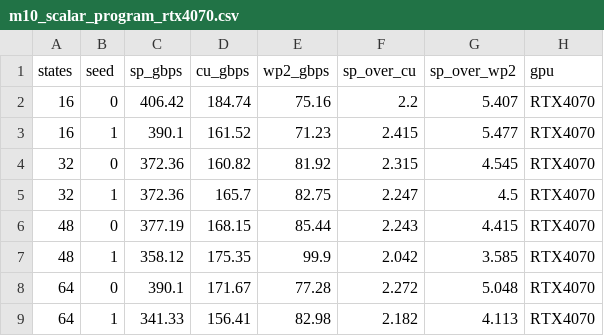
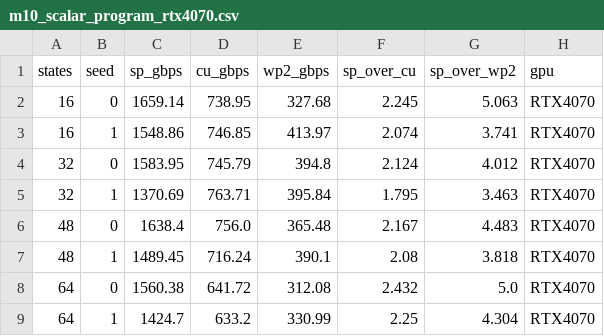
Before and after one commit to alepot55/gpufsm, a CSV file: paper2/data/m10_scalar_program_rtx4070.csv, drawn as a sheet.

Commit message:
fix(cure): re-measure M10 at canonical batch 16384 (rigor) — SP/WP2 = 4.2x holds
The cure's thread-vs-tile ratio was first measured at batch 4096 where WP2 is occupancy-
starved; re-measured at the paper's canonical 16384 batch (where WP2/CU=0.51x is set):
SP/WP2 = 4.16x, SP/CU = 2.15x, SP ~1555 vs WP2 ~378 Gbps -- the ratio is robust across
batch (both scale proportionally), so it is not a small-batch starvation artifact. Paper
6.2 + abstract + conclusion updated to the 16384 numbers (4.2x). N_STRINGS now env-
overridable. Recompiles 5pp, 0 undefined/0 overfull. All oracle-gated.

```diff
--- a/paper2/data/m10_scalar_program_rtx4070.csv
+++ b/paper2/data/m10_scalar_program_rtx4070.csv
@@ -1,9 +1,9 @@
 states,seed,sp_gbps,cu_gbps,wp2_gbps,sp_over_cu,sp_over_wp2,gpu
-16,0,406.42,184.74,75.16,2.2,5.407,RTX4070
-16,1,390.1,161.52,71.23,2.415,5.477,RTX4070
-32,0,372.36,160.82,81.92,2.315,4.545,RTX4070
-32,1,372.36,165.7,82.75,2.247,4.5,RTX4070
-48,0,377.19,168.15,85.44,2.243,4.415,RTX4070
-48,1,358.12,175.35,99.9,2.042,3.585,RTX4070
-64,0,390.1,171.67,77.28,2.272,5.048,RTX4070
-64,1,341.33,156.41,82.98,2.182,4.113,RTX4070
+16,0,1659.14,738.95,327.68,2.245,5.063,RTX4070
+16,1,1548.86,746.85,413.97,2.074,3.741,RTX4070
+32,0,1583.95,745.79,394.8,2.124,4.012,RTX4070
+32,1,1370.69,763.71,395.84,1.795,3.463,RTX4070
+48,0,1638.4,756.0,365.48,2.167,4.483,RTX4070
+48,1,1489.45,716.24,390.1,2.08,3.818,RTX4070
+64,0,1560.38,641.72,312.08,2.432,5.0,RTX4070
+64,1,1424.7,633.2,330.99,2.25,4.304,RTX4070
```
Also changed, not shown: 3 other files.
